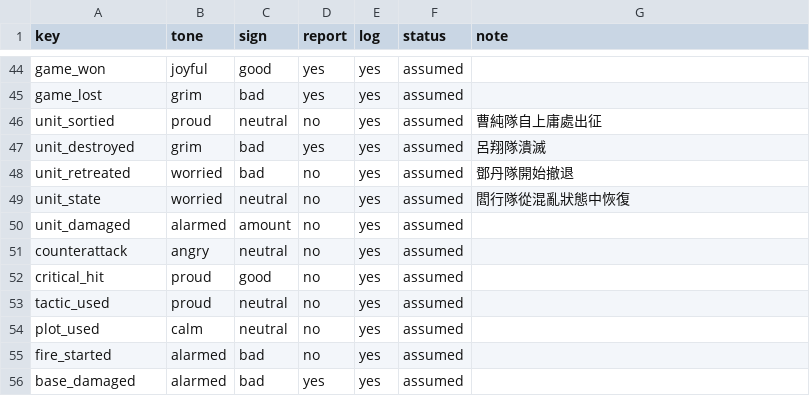
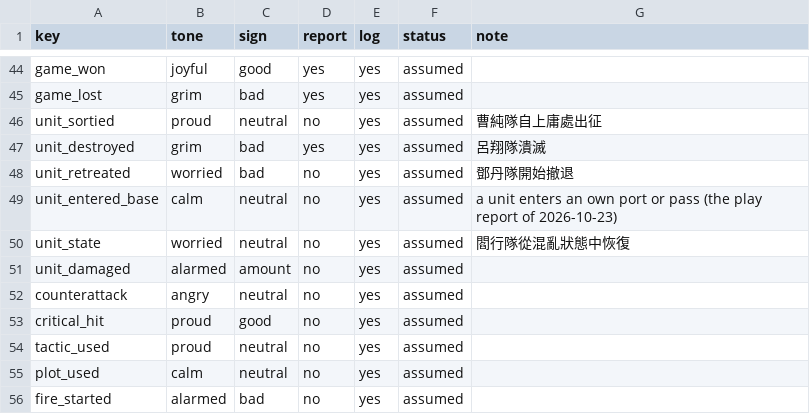
Before and after one commit to yksi7417/sanguodream, a TSV file: data/placeholder/event_tones.tsv, drawn as a sheet; only a part is shown, gaps mark what is left out; the shorter side is filled out with more unchanged rows; the diff names each change by its address in the sheet, - before the commit and + after, or states it on an @@ line.

```diff
--- a/data/placeholder/event_tones.tsv
+++ b/data/placeholder/event_tones.tsv
+row 49: unit_entered_base | calm | neutral | no | yes | assumed | a unit enters an own port or pass (the play report of 2026-10-23)
```
Also changed, not shown: data/placeholder/text/en.tsv, data/placeholder/text/zh-TW.tsv, 19 other files.
